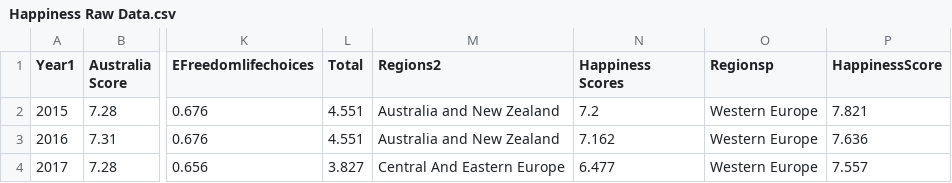
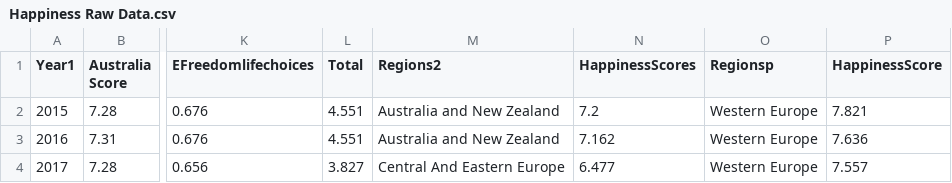
Before and after one commit to Brian-Fonseca/Assignment-2, a CSV file: Happiness Raw Data.csv, drawn as a sheet; only a part is shown, gaps mark what is left out; the diff names each change by its address in the sheet, - before the commit and + after, or states it on an @@ line.

Commit message:
Update Happiness Raw Data.csv

```diff
--- a/Happiness Raw Data.csv
+++ b/Happiness Raw Data.csv
-N1: Happiness Scores
+N1: HappinessScores
```
